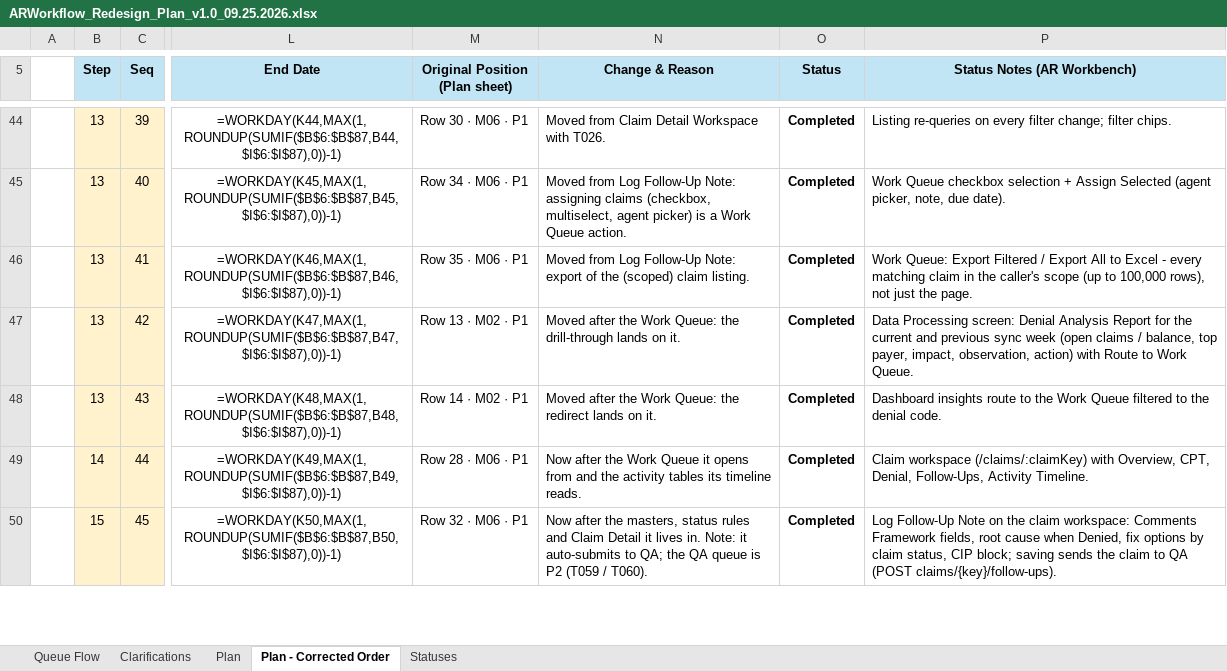
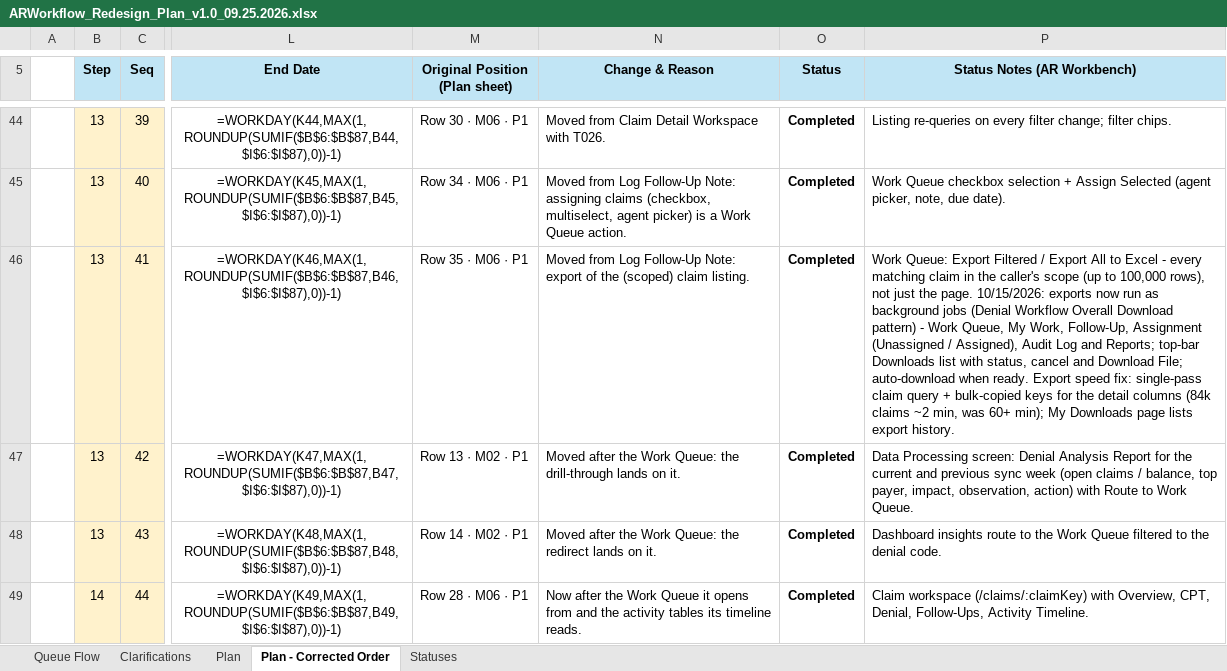
Before and after one commit to LRNDevteam/LRNMetricsApp, an Excel workbook: docs/Denial_WorkFlow/ARWorkflow_Redesign_Plan_v1.0_09.25.2026.xlsx, sheet Plan - Corrected Order, drawn as a sheet; only a part is shown, gaps mark what is left out; the shorter side is filled out with more unchanged rows; values as stored, in another font and other column widths than the file's, no borders; formulas without a stored value are shown as written; conditional formats not drawn; the diff names each change by its address in the sheet, - before the commit and + after, or states it on an @@ line.

Commit message:
denial workflow changes

```diff
--- a/docs/Denial_WorkFlow/ARWorkflow_Redesign_Plan_v1.0_09.25.2026.xlsx (sheet Plan - Corrected Order)
+++ b/docs/Denial_WorkFlow/ARWorkflow_Redesign_Plan_v1.0_09.25.2026.xlsx (sheet Plan - Corrected Order)
-P46 (Status Notes (AR Workbench)): …the page.
+P46 (Status Notes (AR Workbench)): …the page. 10/15/2026: exports now run as background jobs (Denial Workflow Overall Download pattern) - Work Queue, My Work, Follow-Up, Assignment (Unassigned / Assigned), Audit Log and Reports; top-bar Downloads list with status, cancel and Download File; auto-download when ready. Export speed fix: single-pass claim query + bulk-copied keys for the detail columns (84k claims ~2 min, was 60+ min); My Downloads page lists export history.
```
Also changed, not shown: 26 other files.
